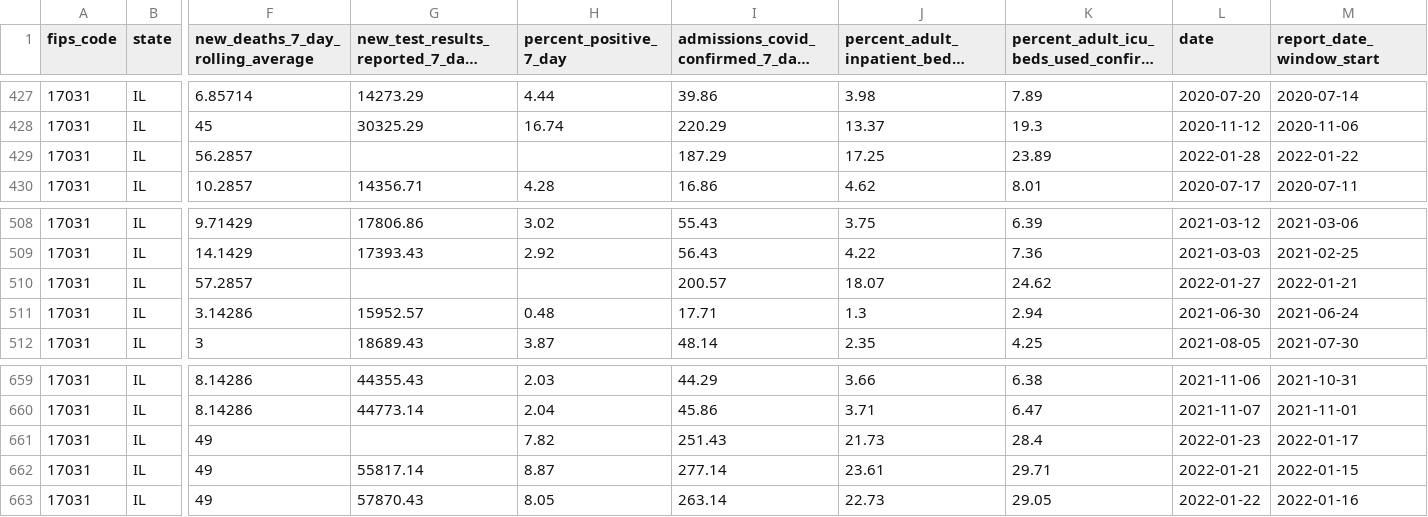
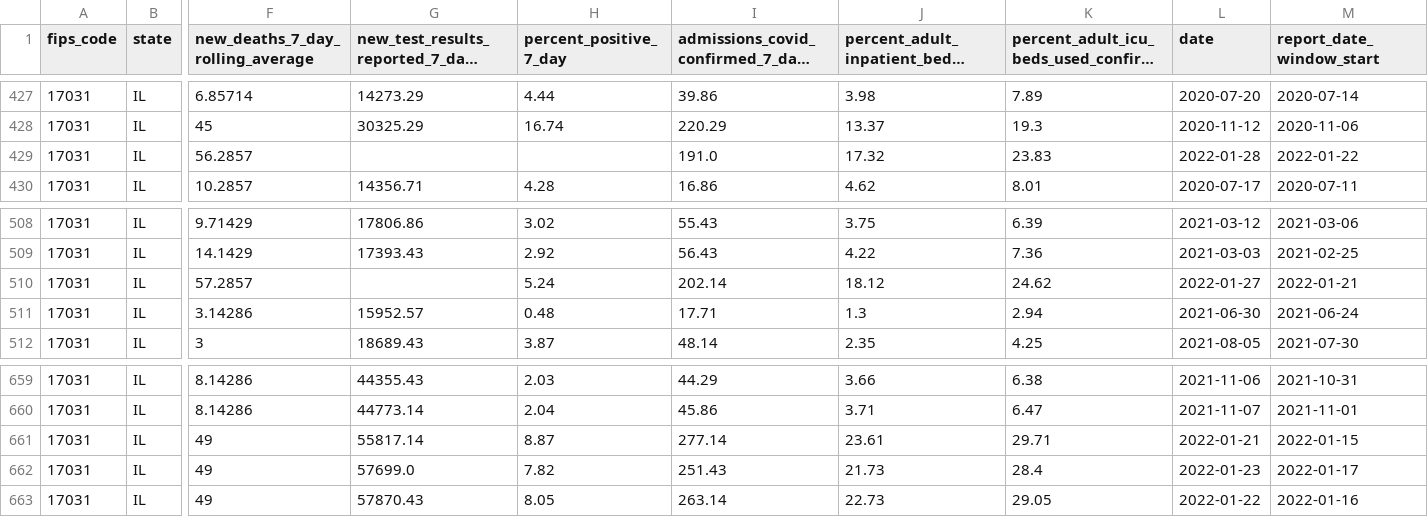
Before and after one commit to nofurtherinformation/py-workflow, a CSV file: csv/latest_cook_county.csv, drawn as a sheet; only a part is shown, gaps mark what is left out; long unchanged cells end in …; removed rows and columns are numbered as before the commit, all else as after; rows hold the shown columns only; the diff names each change by its address in the sheet, - before the commit and + after, or states it on an @@ line.

```diff
--- a/csv/latest_cook_county.csv
+++ b/csv/latest_cook_county.csv
-I429: 187.29
+I429: 191.0
-J429: 17.25
+J429: 17.32
-K429: 23.89
+K429: 23.83
-H510 (percent_positive_7_day): (empty)
+H510 (percent_positive_7_day): 5.24
-I510: 200.57
+I510: 202.14
-J510: 18.07
+J510: 18.12
-row 661: 17031 | IL | 49 |  | 7.82 | 251.43 | 21.73 | 28.4 | 2022-01-23 | 2022-01-17
+row 662: 17031 | IL | 49 | 57699.0 | 7.82 | 251.43 | 21.73 | 28.4 | 2022-01-23 | 2022-01-17
```
